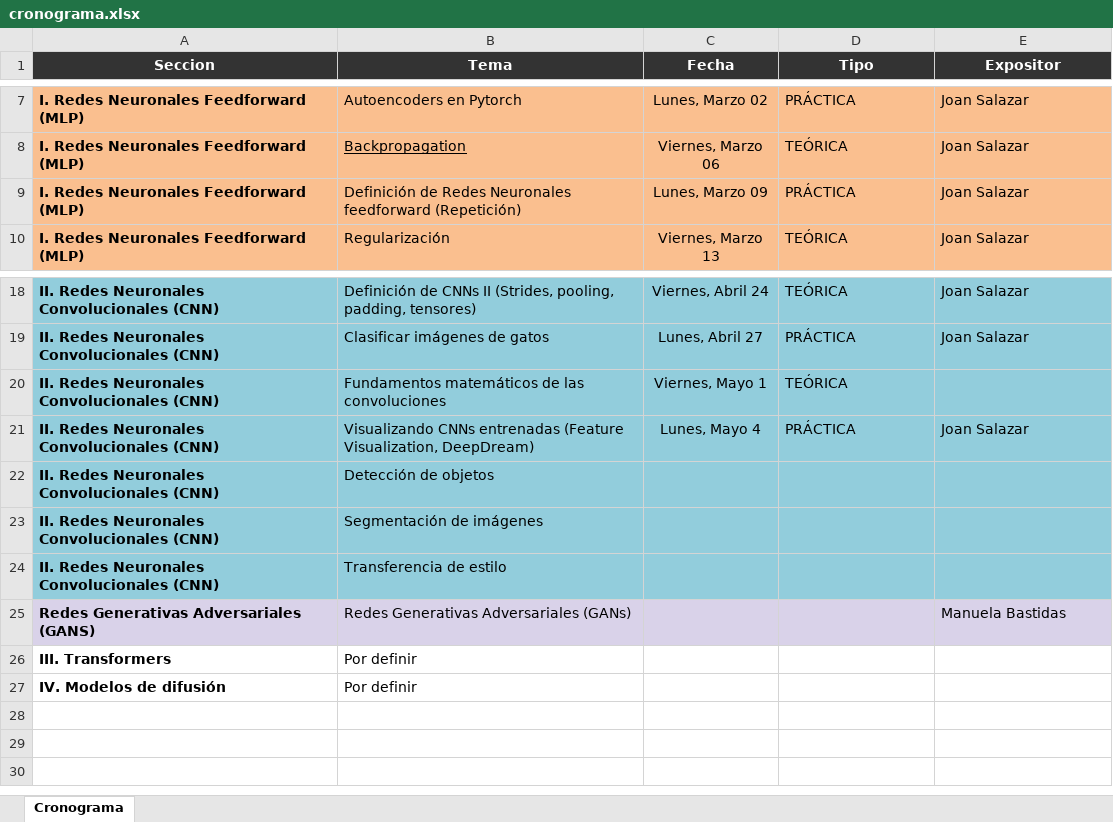
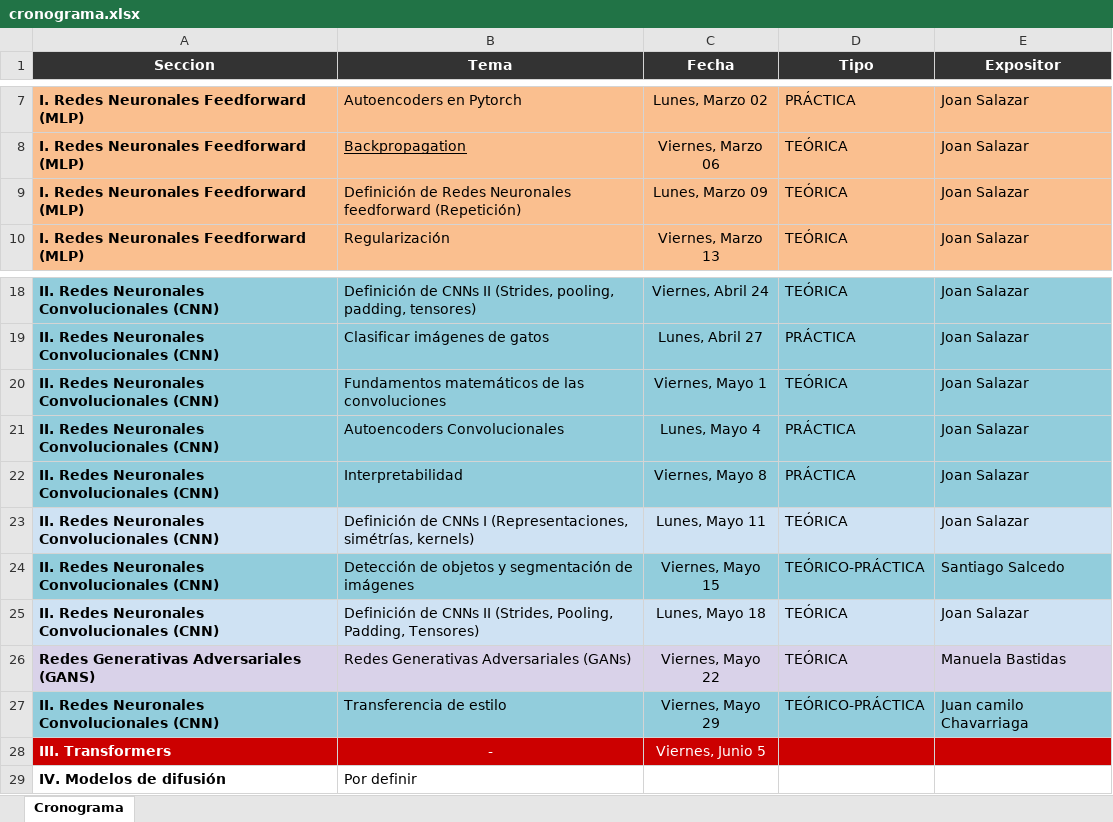
Before and after one commit to AtarraIA/AtarraIA.github.io, an Excel workbook: cronograma.xlsx, sheet Cronograma, drawn as a sheet; only a part is shown, gaps mark what is left out; values as stored, in another font and other column widths than the file's, no borders; charts and pictures not drawn; removed rows and columns are numbered as before the commit, all else as after; the diff names each change by its address in the sheet, - before the commit and + after, or states it on an @@ line.

Commit message:
actualizando cronograma

```diff
--- a/cronograma.xlsx (sheet Cronograma)
+++ b/cronograma.xlsx (sheet Cronograma)
-D9 (Tipo): PRÁCTICA
+D9 (Tipo): TEÓRICA
-E20 (Expositor): (empty)
+E20 (Expositor): Joan Salazar
-B21 (Tema): Visualizando CNNs entrenadas (Feature Visualization, DeepDream)
+B21 (Tema): Autoencoders Convolucionales
-row 22: II. Redes Neuronales Convolucionales (CNN) | Detección de objetos
-row 23: II. Redes Neuronales Convolucionales (CNN) | Segmentación de imágenes
-row 24: II. Redes Neuronales Convolucionales (CNN) | Transferencia de estilo
+row 22: II. Redes Neuronales Convolucionales (CNN) | Interpretabilidad | Viernes, Mayo 8 | PRÁCTICA | Joan Salazar
+row 23: II. Redes Neuronales Convolucionales (CNN) | Definición de CNNs I (Representaciones, simétrías, kernels) | Lunes, Mayo 11 | TEÓRICA | Joan Salazar
+row 24: II. Redes Neuronales Convolucionales (CNN) | Detección de objetos y segmentación de imágenes | Viernes, Mayo 15 | TEÓRICO-PRÁCTICA | Santiago Salcedo
+row 25: II. Redes Neuronales Convolucionales (CNN) | Definición de CNNs II (Strides, Pooling, Padding, Tensores) | Lunes, Mayo 18 | TEÓRICA | Joan Salazar
-C26 (Fecha): (empty)
+C26 (Fecha): Viernes, Mayo 22
-D26 (Tipo): (empty)
+D26 (Tipo): TEÓRICA
-row 26: III. Transformers | Por definir
+row 27: II. Redes Neuronales Convolucionales (CNN) | Transferencia de estilo | Viernes, Mayo 29 | TEÓRICO-PRÁCTICA | Juan camilo Chavarriaga
+row 28: III. Transformers | - | Viernes, Junio 5
```
